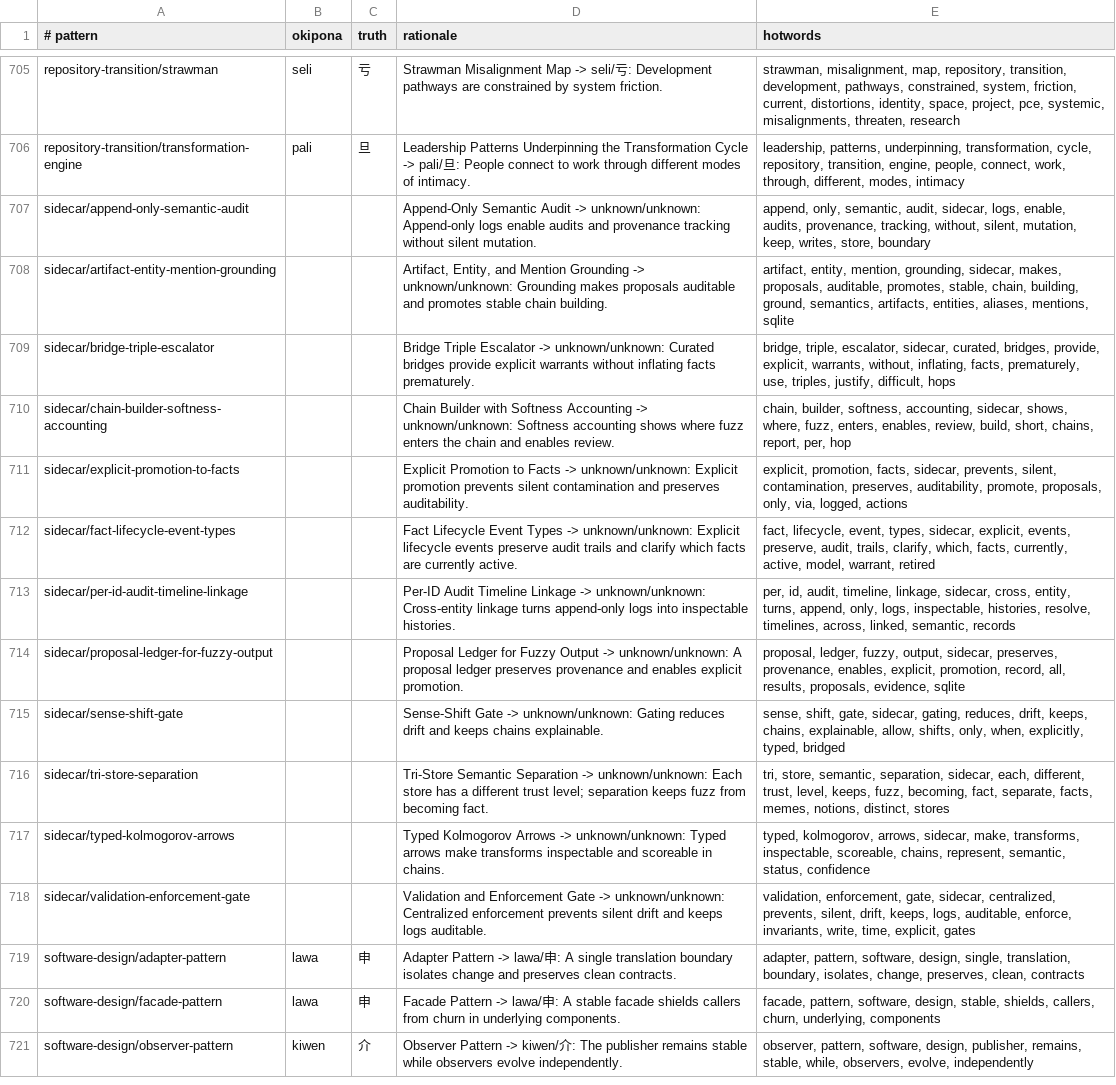
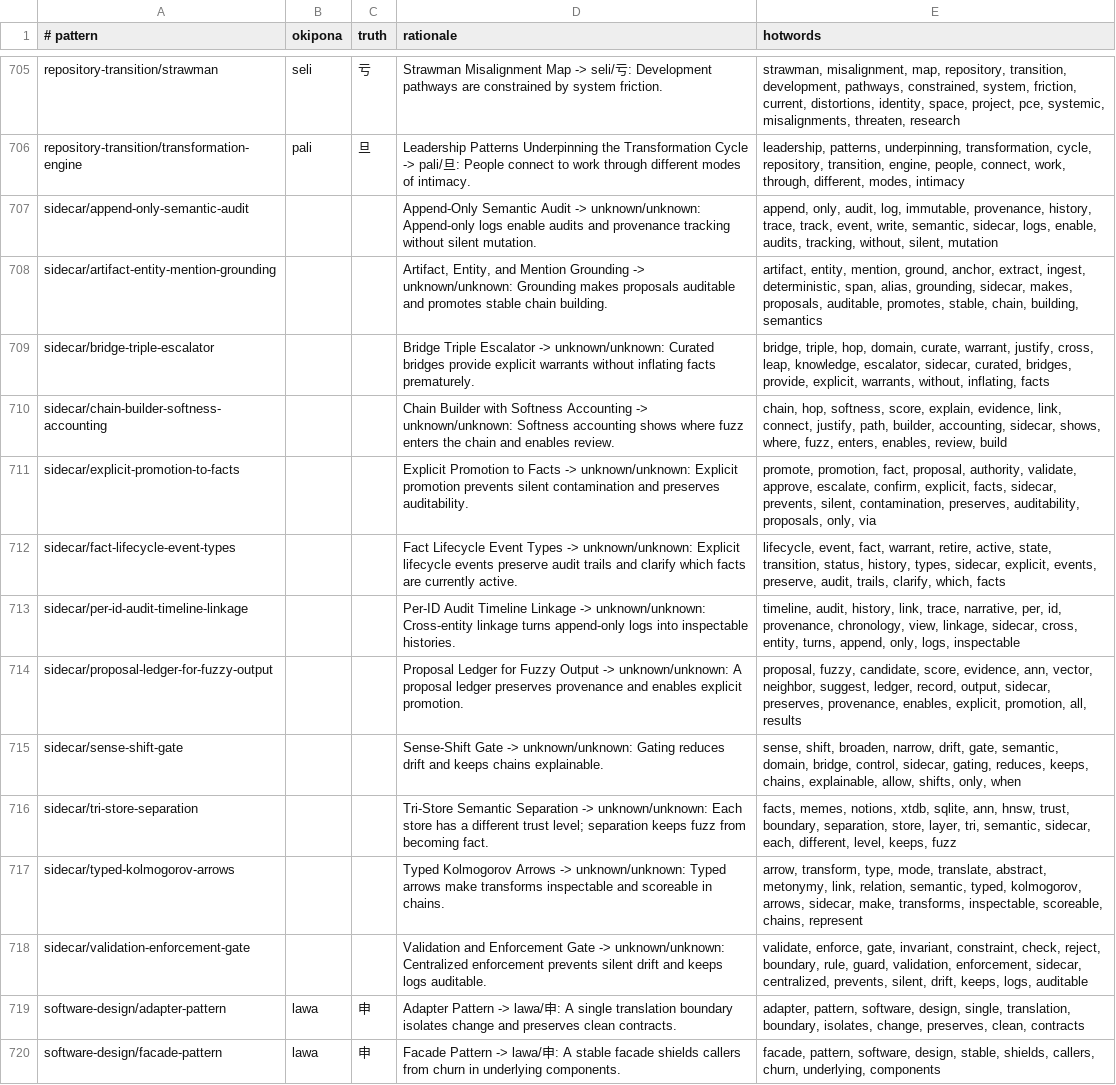
Before and after one commit to tothedarktowercame/futon3, a TSV file: resources/sigils/patterns-index.tsv, drawn as a sheet; only a part is shown, gaps mark what is left out; the shorter side is filled out with more unchanged rows; the diff names each change by its address in the sheet, - before the commit and + after, or states it on an @@ line.

```diff
--- a/resources/sigils/patterns-index.tsv
+++ b/resources/sigils/patterns-index.tsv
-E707 (hotwords): append, only, semantic, audit, sidecar, logs, enable, audits, provenance, tracking, without, silent, mutation, keep, writes, store, boundary
+E707 (hotwords): append, only, audit, log, immutable, provenance, history, trace, track, event, write, semantic, sidecar, logs, enable, audits, tracking, without, silent, mutation
-E708 (hotwords): …entity, mention, grounding, sidecar, makes, proposals, auditable, promotes, stable, chain, building, ground, semantics, artifacts, entities, aliases, mentions, sqlite
+E708 (hotwords): …entity, mention, ground, anchor, extract, ingest, deterministic, span, alias, grounding, sidecar, makes, proposals, auditable, promotes, stable, chain, building, semantics
-E709 (hotwords): bridge, triple, escalator, sidecar, curated, bridges, provide, explicit, warrants, without, inflating, facts, prematurely, use, triples, justify, difficult, hops
+E709 (hotwords): bridge, triple, hop, domain, curate, warrant, justify, cross, leap, knowledge, escalator, sidecar, curated, bridges, provide, explicit, warrants, without, inflating, facts
-E710 (hotwords): chain, builder, softness, accounting, sidecar, shows, where, fuzz, enters, enables, review, build, short, chains, report, per, hop
+E710 (hotwords): chain, hop, softness, score, explain, evidence, link, connect, justify, path, builder, accounting, sidecar, shows, where, fuzz, enters, enables, review, build
-E711 (hotwords): explicit, promotion, facts, sidecar, prevents, silent, contamination, preserves, auditability, promote, proposals, only, via, logged, actions
+E711 (hotwords): promote, promotion, fact, proposal, authority, validate, approve, escalate, confirm, explicit, facts, sidecar, prevents, silent, contamination, preserves, auditability, proposals, only, via
-E712 (hotwords): fact, lifecycle, event, types, sidecar, explicit, events, preserve, audit, trails, clarify, which, facts, currently, active, model, warrant, retired
+E712 (hotwords): lifecycle, event, fact, warrant, retire, active, state, transition, status, history, types, sidecar, explicit, events, preserve, audit, trails, clarify, which, facts
-E713 (hotwords): per, id, audit, timeline, linkage, sidecar, cross, entity, turns, append, only, logs, inspectable, histories, resolve, timelines, across, linked, semantic, records
+E713 (hotwords): timeline, audit, history, link, trace, narrative, per, id, provenance, chronology, view, linkage, sidecar, cross, entity, turns, append, only, logs, inspectable
-E714 (hotwords): proposal, ledger, fuzzy, output, sidecar, preserves, provenance, enables, explicit, promotion, record, all, results, proposals, evidence, sqlite
+E714 (hotwords): proposal, fuzzy, candidate, score, evidence, ann, vector, neighbor, suggest, ledger, record, output, sidecar, preserves, provenance, enables, explicit, promotion, all, results
-E715 (hotwords): sense, shift, gate, sidecar, gating, reduces, drift, keeps, chains, explainable, allow, shifts, only, when, explicitly, typed, bridged
+E715 (hotwords): sense, shift, broaden, narrow, drift, gate, semantic, domain, bridge, control, sidecar, gating, reduces, keeps, chains, explainable, allow, shifts, only, when
-E716 (hotwords): tri, store, semantic, separation, sidecar, each, different, trust, level, keeps, fuzz, becoming, fact, separate, facts, memes, notions, distinct, stores
+E716 (hotwords): facts, memes, notions, xtdb, sqlite, ann, hnsw, trust, boundary, separation, store, layer, tri, semantic, sidecar, each, different, level, keeps, fuzz
-E717 (hotwords): typed, kolmogorov, arrows, sidecar, make, transforms, inspectable, scoreable, chains, represent, semantic, status, confidence
+E717 (hotwords): arrow, transform, type, mode, translate, abstract, metonymy, link, relation, semantic, typed, kolmogorov, arrows, sidecar, make, transforms, inspectable, scoreable, chains, represent
-E718 (hotwords): validation, enforcement, gate, sidecar, centralized, prevents, silent, drift, keeps, logs, auditable, enforce, invariants, write, time, explicit, gates
+E718 (hotwords): validate, enforce, gate, invariant, constraint, check, reject, boundary, rule, guard, validation, enforcement, sidecar, centralized, prevents, silent, drift, keeps, logs, auditable
```
Also changed, not shown: 12 other files.
